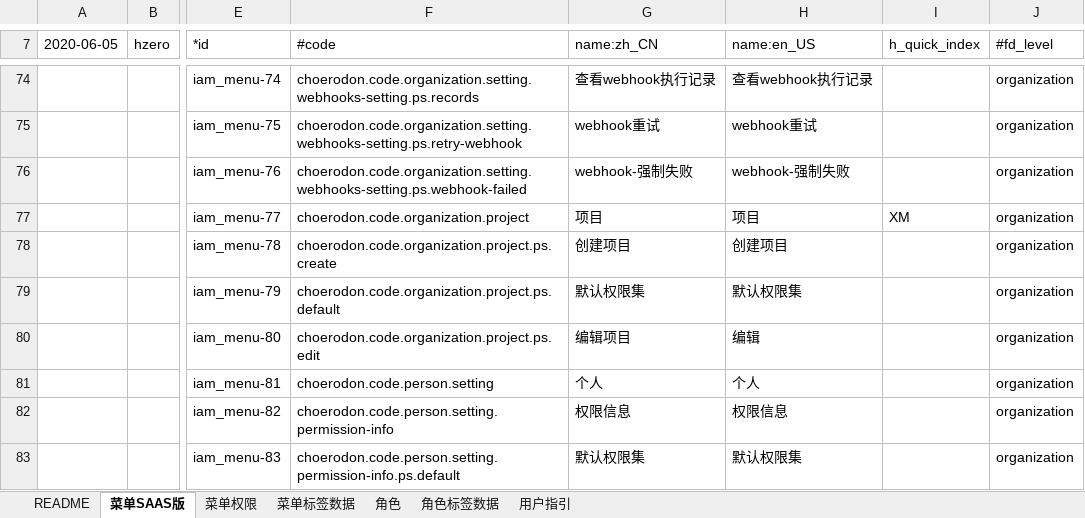
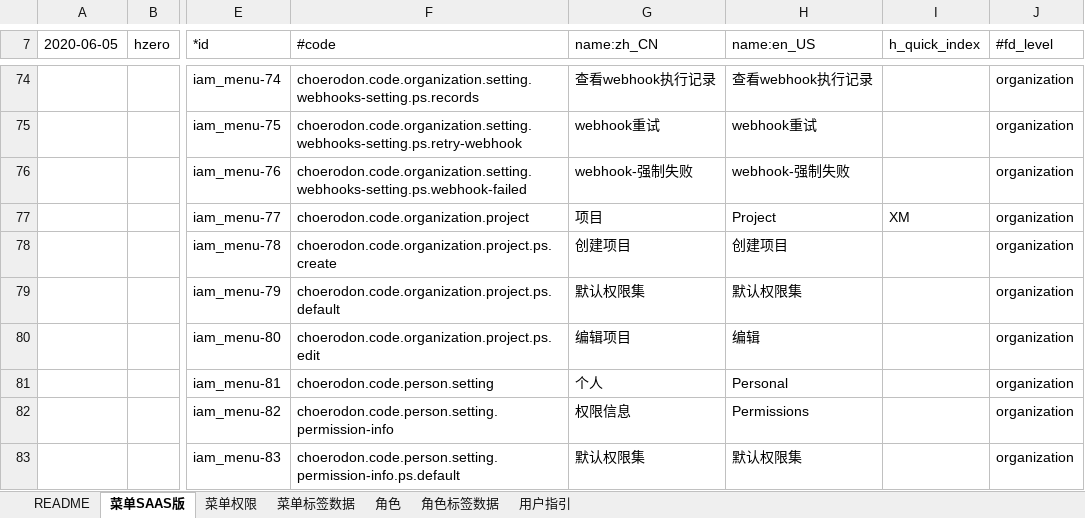
Before and after one commit to open-hand/choerodon-iam, an Excel workbook: src/main/resources/script/db/init-data/hzero_platform/hzero_platform/choerodon-iam-menu-user-role-label.xlsx, sheet 菜单SAAS版, drawn as a sheet; only a part is shown, gaps mark what is left out; values as stored, in another font and other column widths than the file's, no cell formats; the diff covers the shown part only; the diff names each change by its address in the sheet, - before the commit and + after, or states it on an @@ line.

```diff
--- a/src/main/resources/script/db/init-data/hzero_platform/hzero_platform/choerodon-iam-menu-user-role-label.xlsx (sheet 菜单SAAS版)
+++ b/src/main/resources/script/db/init-data/hzero_platform/hzero_platform/choerodon-iam-menu-user-role-label.xlsx (sheet 菜单SAAS版)
-H77 (name:en_US): 项目
+H77 (name:en_US): Project
-H81 (name:en_US): 个人
+H81 (name:en_US): Personal
-H82 (name:en_US): 权限信息
+H82 (name:en_US): Permissions
```
Also changed, not shown: 4 added rows and 56 edited cells elsewhere in this sheet, sheet 角色, sheet 菜单权限, sheet 菜单标签数据, cell formats.
